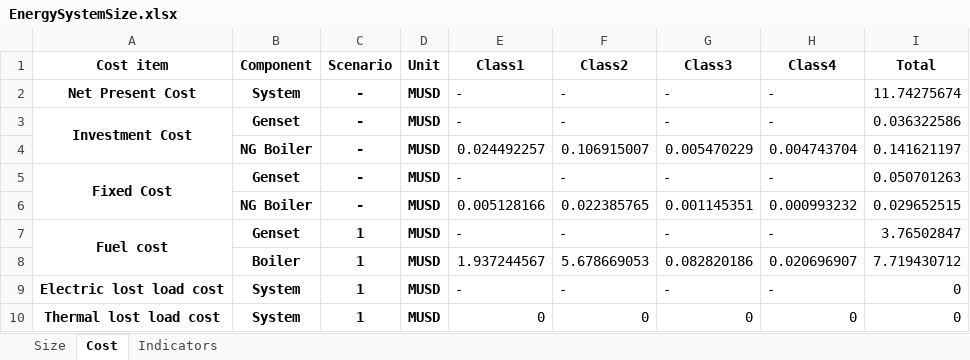
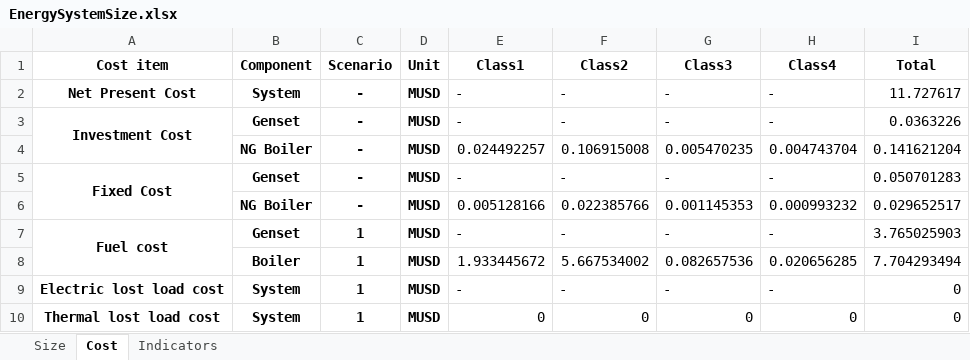
Before and after one commit to Stevogallo/MicroGridsPy-MultiEnergy_Paper, an Excel workbook: Scenarios/a_Traditional-Energy-System/Results/EnergySystemSize.xlsx, sheet Cost, drawn as a sheet; values as stored, in another font and other column widths than the file's, no borders; removed rows and columns are numbered as before the commit, all else as after; the diff names each change by its address in the sheet, - before the commit and + after, or states it on an @@ line.

```diff
--- a/Scenarios/a_Traditional-Energy-System/Results/EnergySystemSize.xlsx (sheet Cost)
+++ b/Scenarios/a_Traditional-Energy-System/Results/EnergySystemSize.xlsx (sheet Cost)
-I2 (Total): 11.74275674
+I2 (Total): 11.727617
-I3 (Total): 0.036322586
+I3 (Total): 0.0363226
-F4 (Class2): 0.106915007
+F4 (Class2): 0.106915008
-G4 (Class3): 0.005470229
+G4 (Class3): 0.005470235
-I4 (Total): 0.141621197
+I4 (Total): 0.141621204
-I5 (Total): 0.050701263
+I5 (Total): 0.050701283
-F6 (Class2): 0.022385765
+F6 (Class2): 0.022385766
-G6 (Class3): 0.001145351
+G6 (Class3): 0.001145353
-I6 (Total): 0.029652515
+I6 (Total): 0.029652517
-I7 (Total): 3.76502847
+I7 (Total): 3.765025903
-row 8:  | Boiler | 1 | MUSD | 1.937244567 | 5.678669053 | 0.082820186 | 0.020696907 | 7.719430712
+row 8:  | Boiler | 1 | MUSD | 1.933445672 | 5.667534002 | 0.082657536 | 0.020656285 | 7.704293494
```
Also changed, not shown: sheet Size, sheet Indicators, 15 other files.
